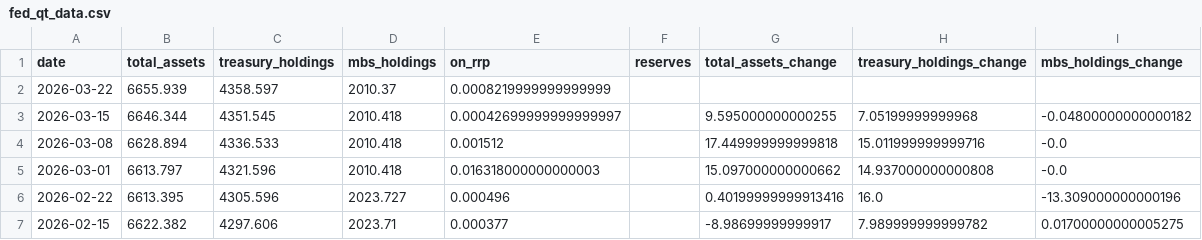
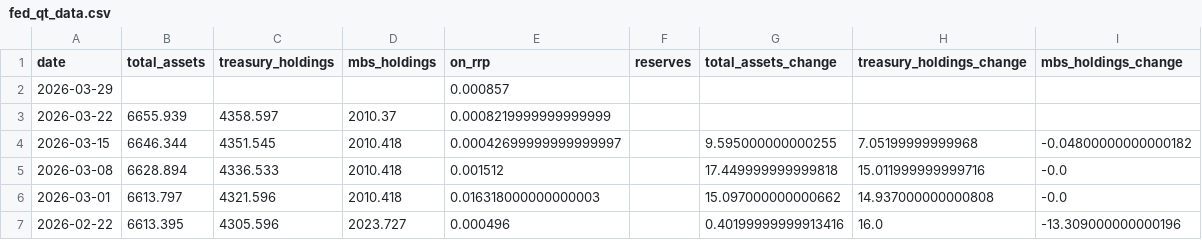
Before and after one commit to s2nnews/tools, a CSV file: assets/images/central_banks/fed_qt_data.csv, drawn as a sheet; only a part is shown; the shorter side is filled out with more unchanged rows.

```diff
--- a/assets/images/central_banks/fed_qt_data.csv
+++ b/assets/images/central_banks/fed_qt_data.csv
@@ -1,2 +1,3 @@
 date,total_assets,treasury_holdings,mbs_holdings,on_rrp,reserves,total_assets_change,treasury_holdings_change,mbs_holdings_change
+2026-03-29,,,,0.000857,,,,
 2026-03-22,6655.939,4358.597,2010.37,0.0008219999999999999,,,,
```
Also changed, not shown: assets/images/central_banks/sofr_rates_data.csv, 6 other files.
